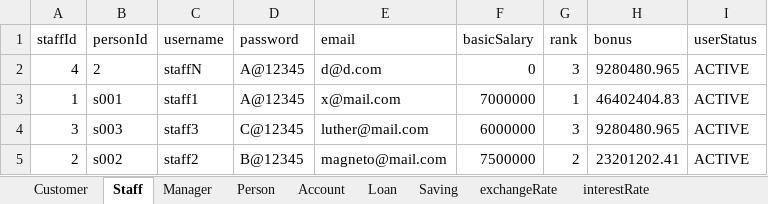
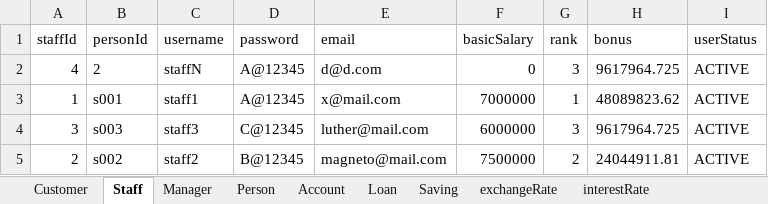
Before and after one commit to nguyenhuybinh2604/nguyenhuybinh2604.github.io, an Excel workbook: java/project-JavaBank/out/production/project-JavaBank/io/data.xlsx, sheet Staff, drawn as a sheet; values as stored, in another font and other column widths than the file's, no borders; the diff names each change by its address in the sheet, - before the commit and + after, or states it on an @@ line.

```diff
--- a/java/project-JavaBank/out/production/project-JavaBank/io/data.xlsx (sheet Staff)
+++ b/java/project-JavaBank/out/production/project-JavaBank/io/data.xlsx (sheet Staff)
-H2 (bonus): 9280480.965
+H2 (bonus): 9617964.725
-H3 (bonus): 46402404.83
+H3 (bonus): 48089823.62
-H4 (bonus): 9280480.965
+H4 (bonus): 9617964.725
-H5 (bonus): 23201202.41
+H5 (bonus): 24044911.81
```
Also changed, not shown: sheet Account, sheet Manager, sheet Loan, java/project-JavaBank/src/io/data.xlsx, 40 other files.
